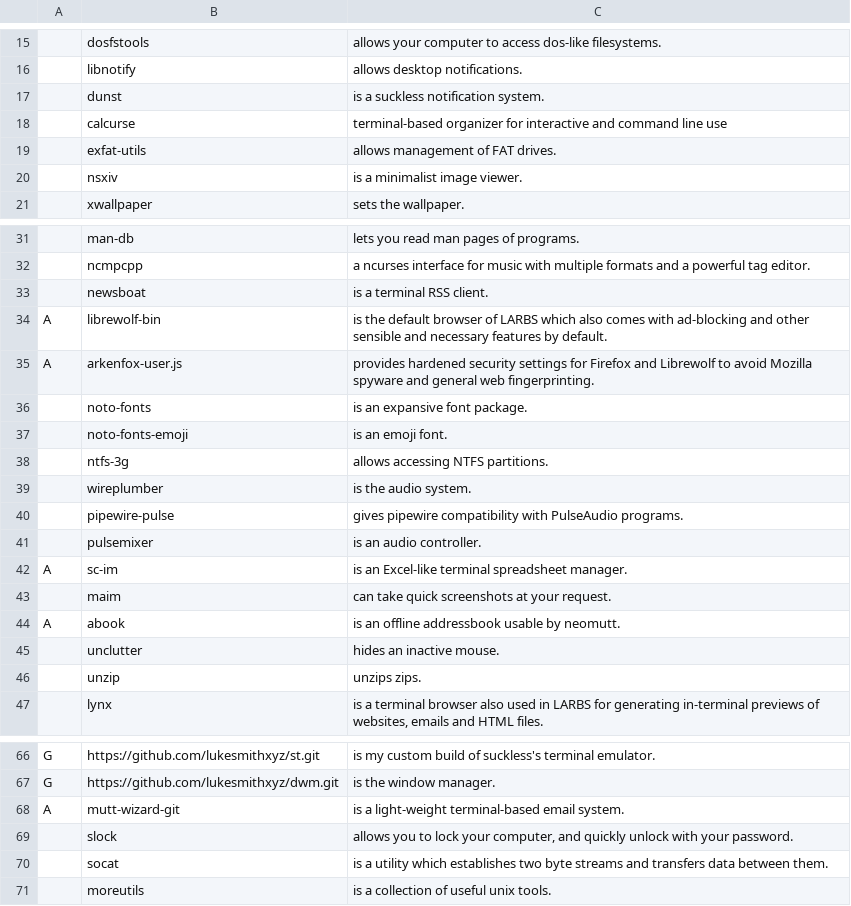
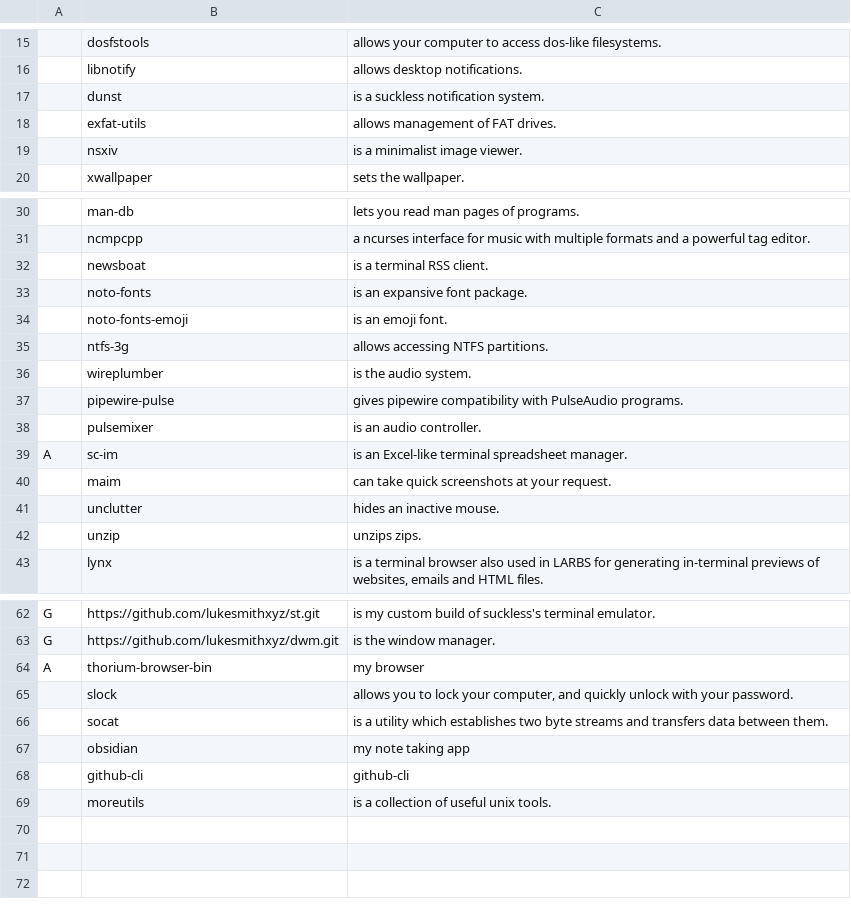
Before and after one commit to ciosyam/TETR, a CSV file: progs.csv, drawn as a sheet; only a part is shown, gaps mark what is left out; removed rows and columns are numbered as before the commit, all else as after; the diff names each change by its address in the sheet, - before the commit and + after, or states it on an @@ line.

Commit message:
csv edit

```diff
--- a/progs.csv
+++ b/progs.csv
-row 18:  | calcurse | terminal-based organizer for interactive and command line use
-row 34: A | librewolf-bin | is the default browser of LARBS which also comes with ad-blocking and other sensible and necessary features by default.
-row 35: A | arkenfox-user.js | provides hardened security settings for Firefox and Librewolf to avoid Mozilla spyware and general web fingerprinting.
-row 44: A | abook | is an offline addressbook usable by neomutt.
-row 68: A | mutt-wizard-git | is a light-weight terminal-based email system.
+row 64: A | thorium-browser-bin | my browser
+row 67:  | obsidian | my note taking app
+row 68:  | github-cli | github-cli
```
